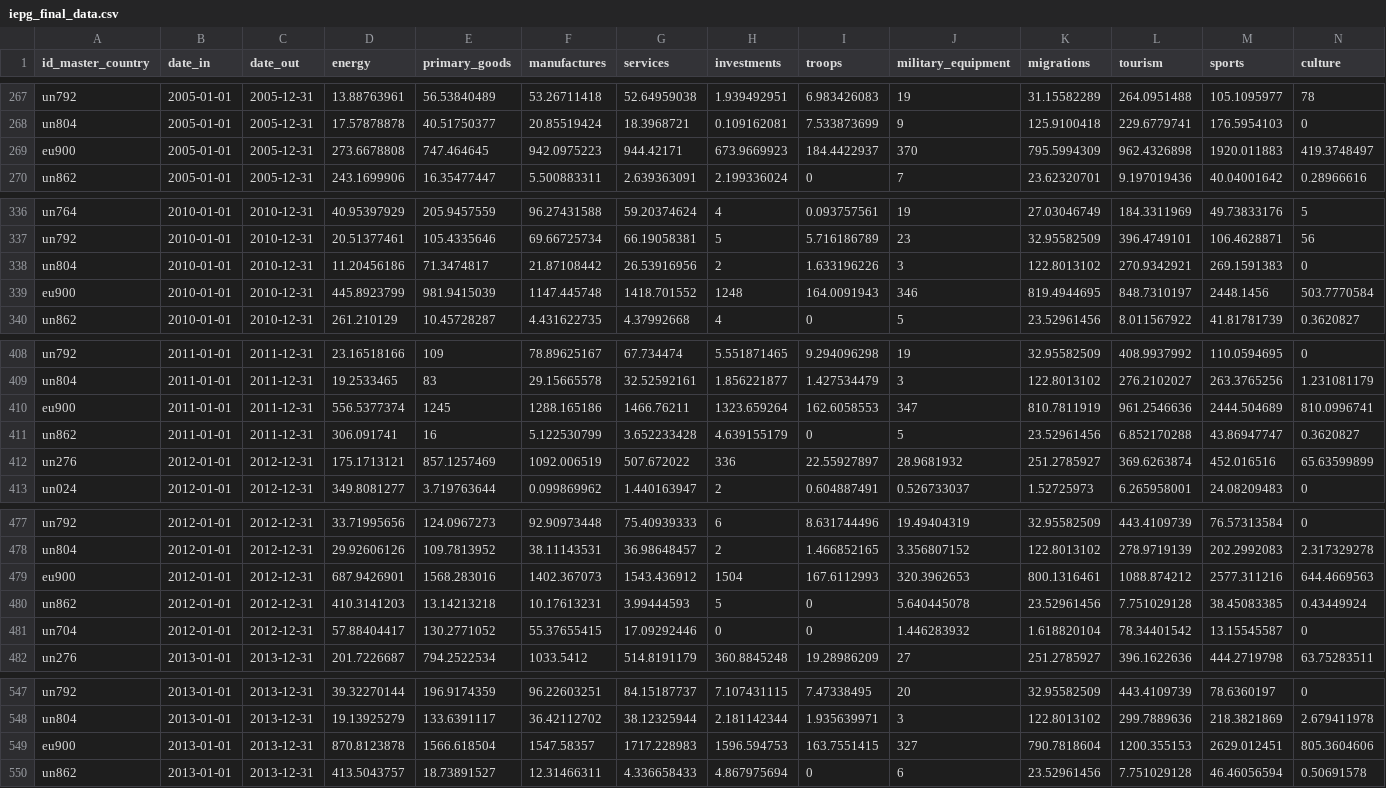
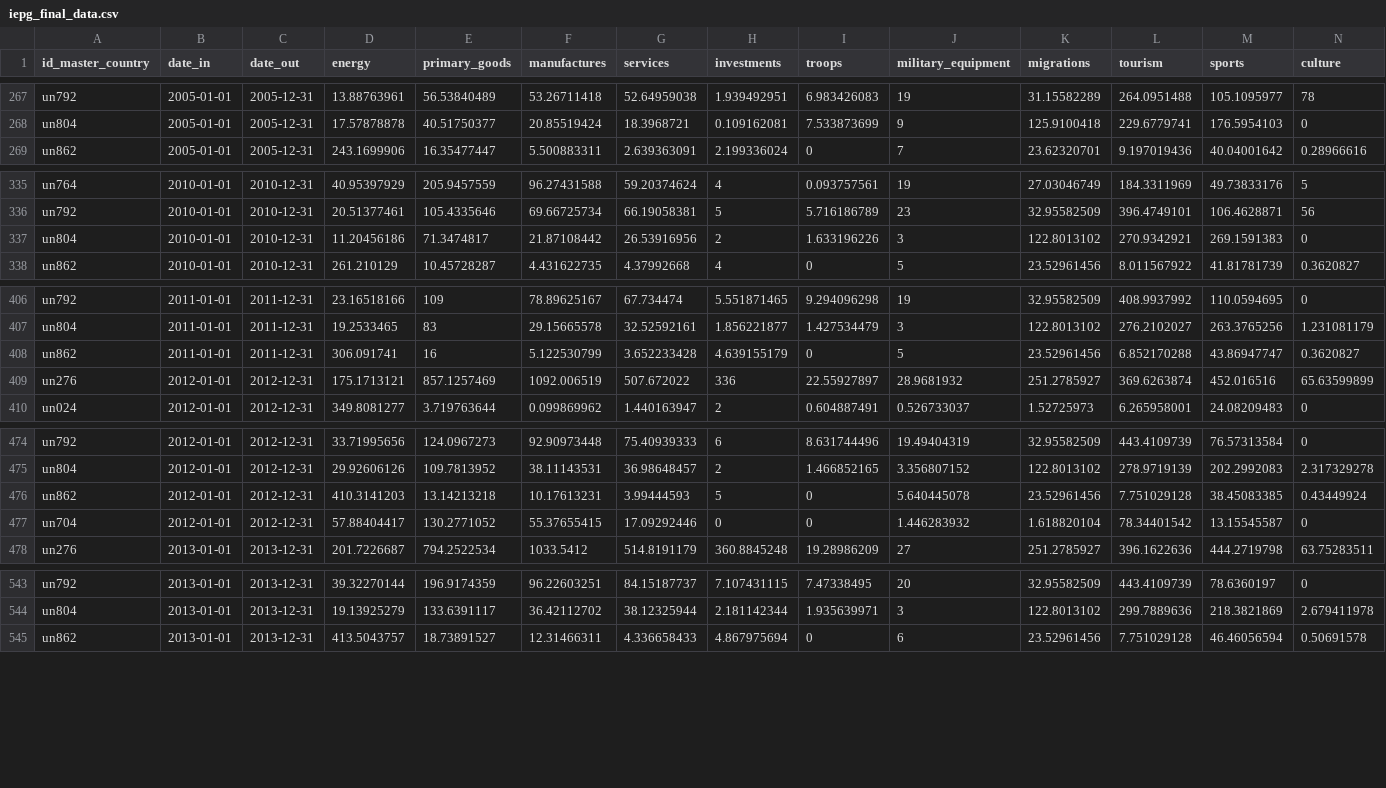
Before and after one commit to GeographicaGS/Elcano-iepg, a CSV file: database/iepg_final_data.csv, drawn as a sheet; only a part is shown, gaps mark what is left out; rows hold the shown columns only; the diff names each change by its address in the sheet, - before the commit and + after, or states it on an @@ line.

```diff
--- a/database/iepg_final_data.csv
+++ b/database/iepg_final_data.csv
-row 269: eu900 | 2005-01-01 | 2005-12-31 | 273.6678808 | 747.464645 | 942.0975223 | 944.42171 | 673.9669923 | 184.4422937 | 370 | 795.5994309 | 962.4326898 | 1920.011883 | 419.3748497
-row 339: eu900 | 2010-01-01 | 2010-12-31 | 445.8923799 | 981.9415039 | 1147.445748 | 1418.701552 | 1248 | 164.0091943 | 346 | 819.4944695 | 848.7310197 | 2448.1456 | 503.7770584
-row 410: eu900 | 2011-01-01 | 2011-12-31 | 556.5377374 | 1245 | 1288.165186 | 1466.76211 | 1323.659264 | 162.6058553 | 347 | 810.7811919 | 961.2546636 | 2444.504689 | 810.0996741
-row 479: eu900 | 2012-01-01 | 2012-12-31 | 687.9426901 | 1568.283016 | 1402.367073 | 1543.436912 | 1504 | 167.6112993 | 320.3962653 | 800.1316461 | 1088.874212 | 2577.311216 | 644.4669563
-row 549: eu900 | 2013-01-01 | 2013-12-31 | 870.8123878 | 1566.618504 | 1547.58357 | 1717.228983 | 1596.594753 | 163.7551415 | 327 | 790.7818604 | 1200.355153 | 2629.012451 | 805.3604606
```
Also changed, not shown: database/iepg_individual_contributions.csv, database/iepg_relative_contributions.csv, 12 other files.
